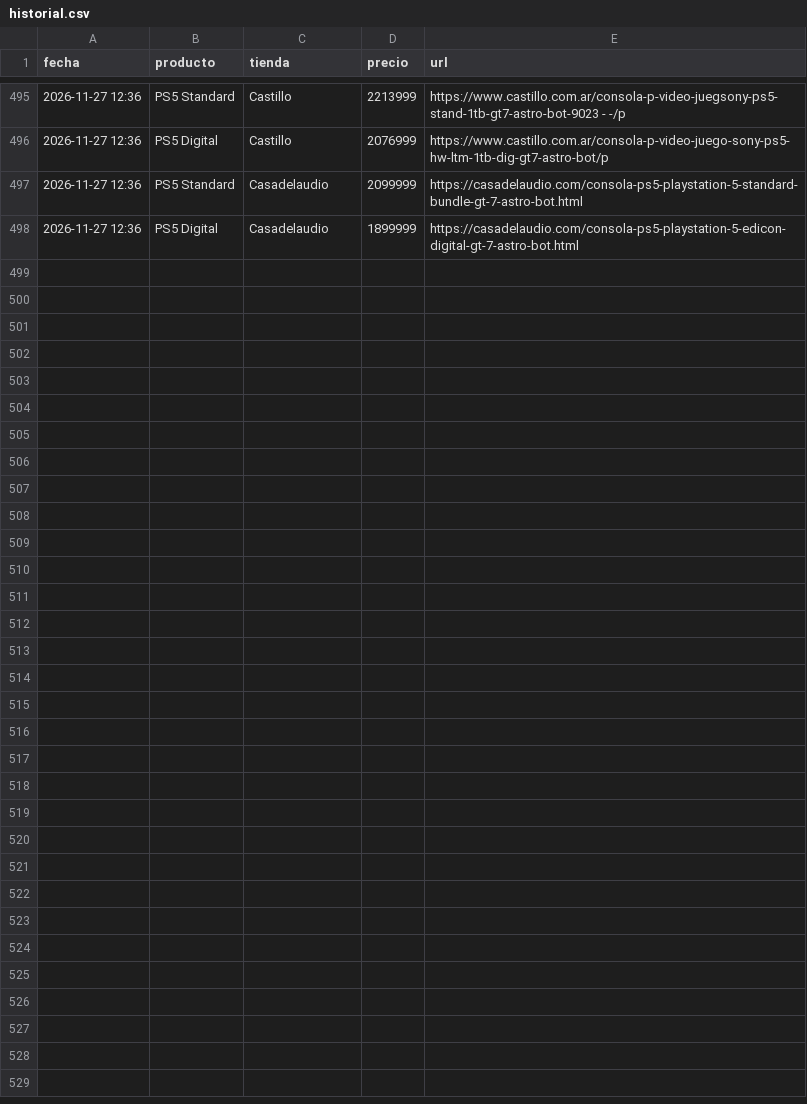
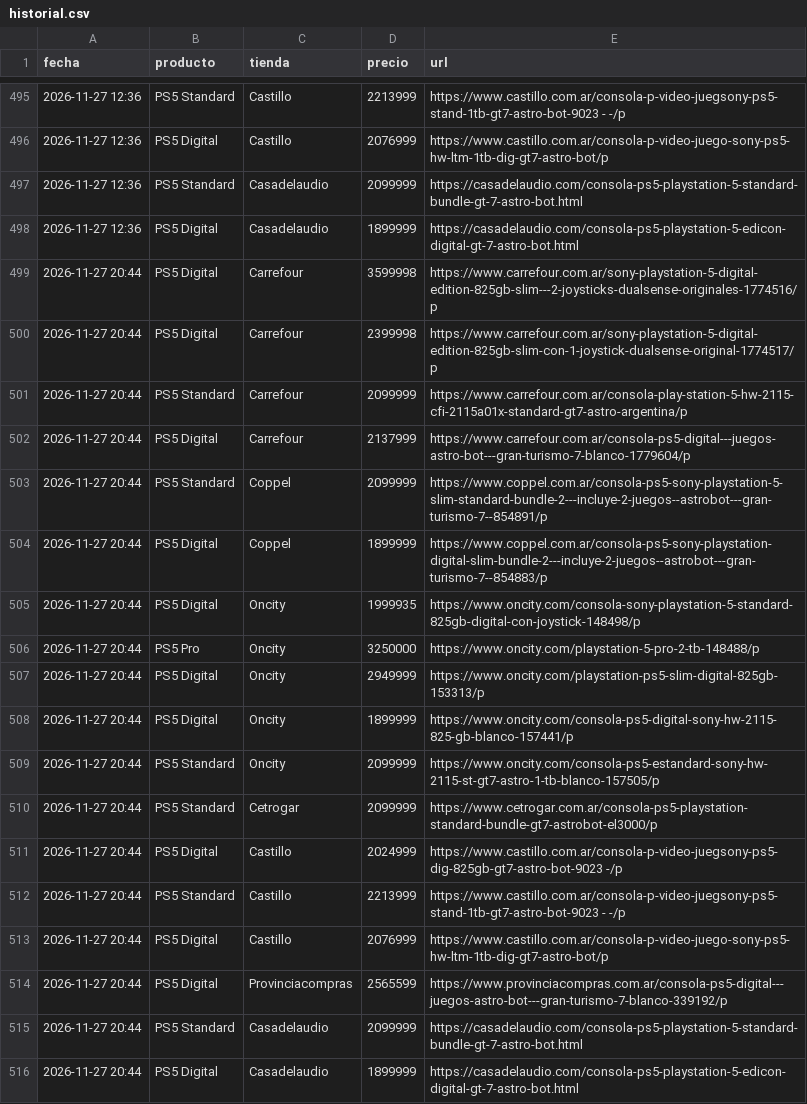
Before and after one commit to nachomit02/monitor-ps5, a CSV file: historial.csv, drawn as a sheet; only a part is shown, gaps mark what is left out; the diff names each change by its address in the sheet, - before the commit and + after, or states it on an @@ line.

```diff
--- a/historial.csv
+++ b/historial.csv
+row 499: 2026-11-27 20:44 | PS5 Digital | Carrefour | 3599998 | https://www.carrefour.com.ar/sony-playstation-5-digital-edition-825gb-slim---2-joysticks-dualsense-originales-1774516/p
+row 500: 2026-11-27 20:44 | PS5 Digital | Carrefour | 2399998 | https://www.carrefour.com.ar/sony-playstation-5-digital-edition-825gb-slim-con-1-joystick-dualsense-original-1774517/p
+row 501: 2026-11-27 20:44 | PS5 Standard | Carrefour | 2099999 | https://www.carrefour.com.ar/consola-play-station-5-hw-2115-cfi-2115a01x-standard-gt7-astro-argentina/p
+row 502: 2026-11-27 20:44 | PS5 Digital | Carrefour | 2137999 | https://www.carrefour.com.ar/consola-ps5-digital---juegos-astro-bot---gran-turismo-7-blanco-1779604/p
+row 503: 2026-11-27 20:44 | PS5 Standard | Coppel | 2099999 | https://www.coppel.com.ar/consola-ps5-sony-playstation-5-slim-standard-bundle-2---incluye-2-juegos--astrobot---gran-turismo-7--854891/p
+row 504: 2026-11-27 20:44 | PS5 Digital | Coppel | 1899999 | https://www.coppel.com.ar/consola-ps5-sony-playstation-digital-slim-bundle-2---incluye-2-juegos--astrobot---gran-turismo-7--854883/p
+row 505: 2026-11-27 20:44 | PS5 Digital | Oncity | 1999935 | https://www.oncity.com/consola-sony-playstation-5-standard-825gb-digital-con-joystick-148498/p
+row 506: 2026-11-27 20:44 | PS5 Pro | Oncity | 3250000 | https://www.oncity.com/playstation-5-pro-2-tb-148488/p
+row 507: 2026-11-27 20:44 | PS5 Digital | Oncity | 2949999 | https://www.oncity.com/playstation-ps5-slim-digital-825gb-153313/p
+row 508: 2026-11-27 20:44 | PS5 Digital | Oncity | 1899999 | https://www.oncity.com/consola-ps5-digital-sony-hw-2115-825-gb-blanco-157441/p
+row 509: 2026-11-27 20:44 | PS5 Standard | Oncity | 2099999 | https://www.oncity.com/consola-ps5-estandard-sony-hw-2115-st-gt7-astro-1-tb-blanco-157505/p
+row 510: 2026-11-27 20:44 | PS5 Standard | Cetrogar | 2099999 | https://www.cetrogar.com.ar/consola-ps5-playstation-standard-bundle-gt7-astrobot-el3000/p
+row 511: 2026-11-27 20:44 | PS5 Digital | Castillo | 2024999 | https://www.castillo.com.ar/consola-p-video-juegsony-ps5-dig-825gb-gt7-astro-bot-9023 -/p
+row 512: 2026-11-27 20:44 | PS5 Standard | Castillo | 2213999 | https://www.castillo.com.ar/consola-p-video-juegsony-ps5-stand-1tb-gt7-astro-bot-9023 - -/p
+row 513: 2026-11-27 20:44 | PS5 Digital | Castillo | 2076999 | https://www.castillo.com.ar/consola-p-video-juego-sony-ps5-hw-ltm-1tb-dig-gt7-astro-bot/p
+row 514: 2026-11-27 20:44 | PS5 Digital | Provinciacompras | 2565599 | https://www.provinciacompras.com.ar/consola-ps5-digital---juegos-astro-bot---gran-turismo-7-blanco-339192/p
+row 515: 2026-11-27 20:44 | PS5 Standard | Casadelaudio | 2099999 | https://casadelaudio.com/consola-ps5-playstation-5-standard-bundle-gt-7-astro-bot.html
+row 516: 2026-11-27 20:44 | PS5 Digital | Casadelaudio | 1899999 | https://casadelaudio.com/consola-ps5-playstation-5-edicon-digital-gt-7-astro-bot.html
```
Also changed, not shown: 2 other files.
